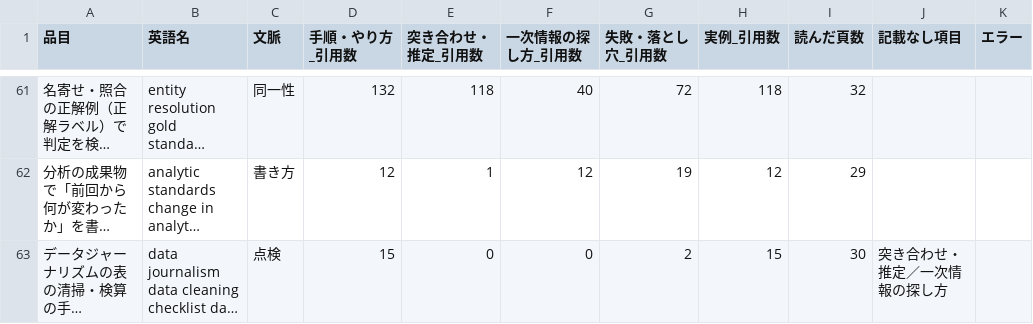
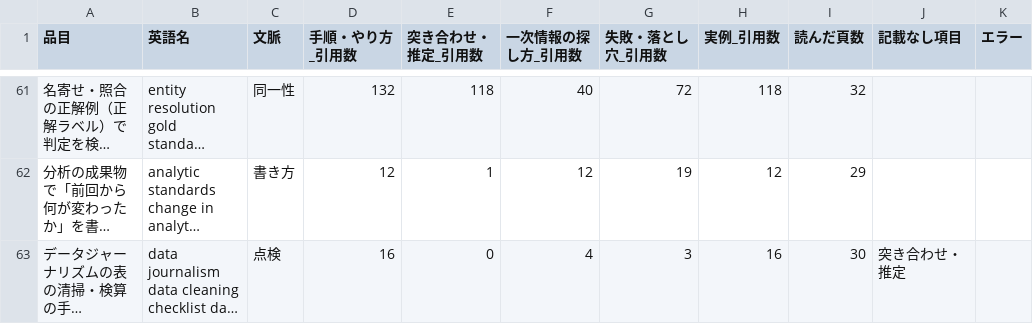
Before and after one commit to a-one-road-official/Researcher, a CSV file: researcher/out/research_method/summary.csv, drawn as a sheet; only a part is shown, gaps mark what is left out; long unchanged cells end in …; the diff covers the shown part only; the diff names each change by its address in the sheet, - before the commit and + after, or states it on an @@ line.

```diff
--- a/researcher/out/research_method/summary.csv
+++ b/researcher/out/research_method/summary.csv
-D63 (手順・やり方_引用数): 15
+D63 (手順・やり方_引用数): 16
-F63 (一次情報の探し方_引用数): 0
+F63 (一次情報の探し方_引用数): 4
-G63 (失敗・落とし穴_引用数): 2
+G63 (失敗・落とし穴_引用数): 3
-H63 (実例_引用数): 15
+H63 (実例_引用数): 16
-J63 (記載なし項目): 突き合わせ・推定／一次情報の探し方
+J63 (記載なし項目): 突き合わせ・推定
```
Also changed, not shown: 9 edited cells elsewhere in this file, researcher/out/frame_export/summary.csv, researcher/out/frame_import/summary.csv, 40 other files.
